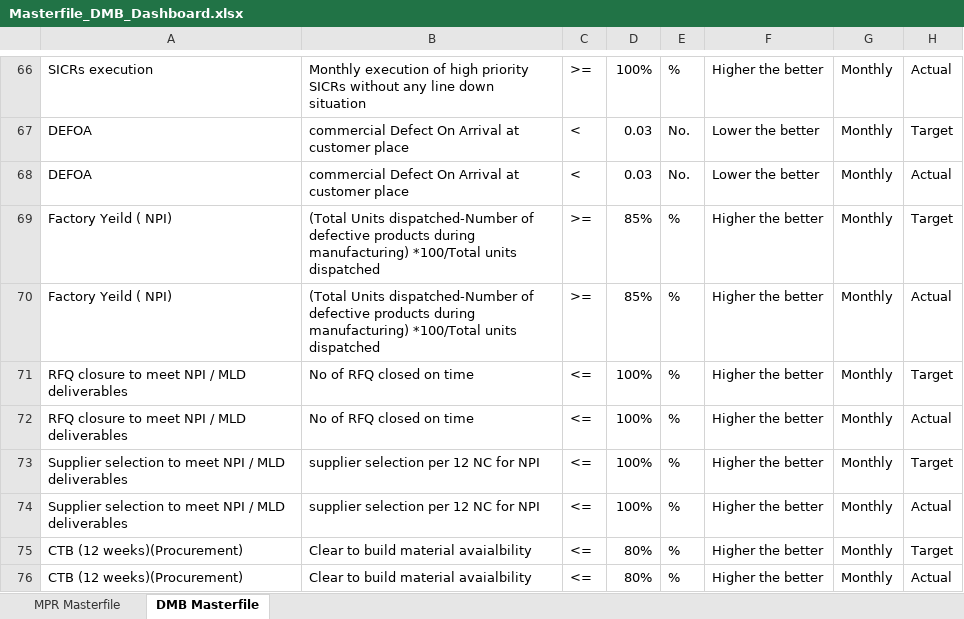
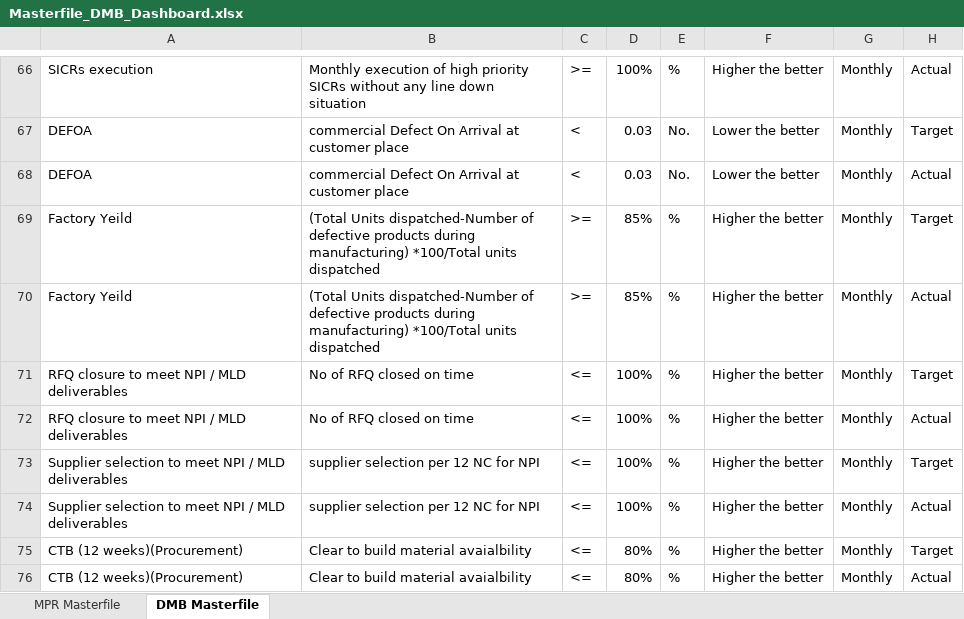
Before and after one commit to pratibha131/DMB-Dashboard, an Excel workbook: data/Masterfile_DMB_Dashboard.xlsx, sheet DMB Masterfile, drawn as a sheet; only a part is shown, gaps mark what is left out; values as stored, in another font and other column widths than the file's, no borders; table styles not drawn; the diff names each change by its address in the sheet, - before the commit and + after, or states it on an @@ line.

Commit message:
Auto-sync Masterfile_DMB_Dashboard.xlsx from SharePoint via live sync [skip ci]

```diff
--- a/data/Masterfile_DMB_Dashboard.xlsx (sheet DMB Masterfile)
+++ b/data/Masterfile_DMB_Dashboard.xlsx (sheet DMB Masterfile)
-A69:A70: Factory Yeild ( NPI)
+A69:A70: Factory Yeild
```
